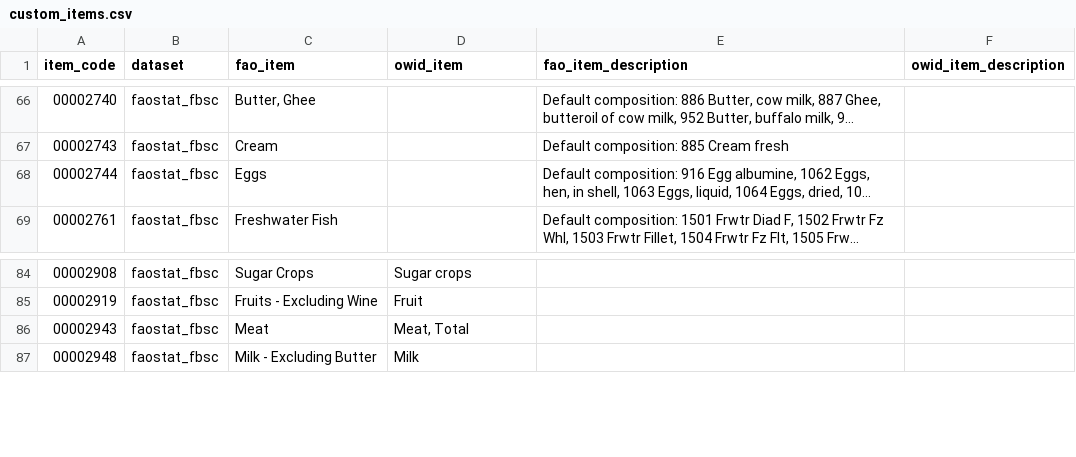
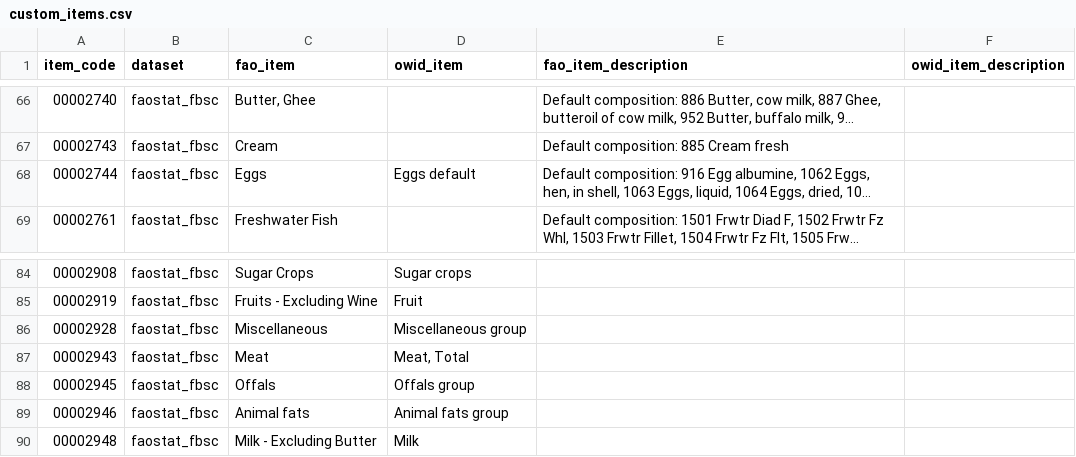
Before and after one commit to owid/etl, a CSV file: etl/steps/data/garden/faostat/2022-05-17/custom_items.csv, drawn as a sheet; only a part is shown, gaps mark what is left out; long unchanged cells end in …; the diff names each change by its address in the sheet, - before the commit and + after, or states it on an @@ line.

Commit message:
data(faostat): rename items to avoid name clashes

```diff
--- a/etl/steps/data/garden/faostat/2022-05-17/custom_items.csv
+++ b/etl/steps/data/garden/faostat/2022-05-17/custom_items.csv
-D68 (owid_item): (empty)
+D68 (owid_item): Eggs default
+row 86: 00002928 | faostat_fbsc | Miscellaneous | Miscellaneous group
+row 88: 00002945 | faostat_fbsc | Offals | Offals group
+row 89: 00002946 | faostat_fbsc | Animal fats | Animal fats group
```
